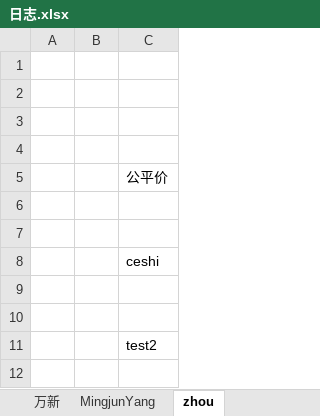
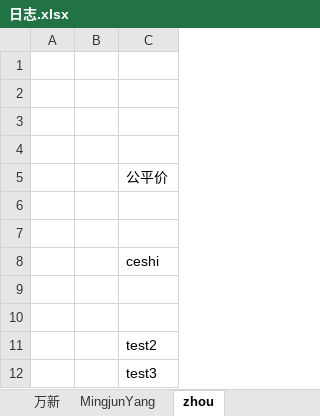
Before and after one commit to GPJxiaoshou/xiaoshou, an Excel workbook: 日志.xlsx, sheet zhou, drawn as a sheet; values as stored, in another font and other column widths than the file's, no borders; the diff names each change by its address in the sheet, - before the commit and + after, or states it on an @@ line.

Commit message:
test3
test3

```diff
--- a/日志.xlsx (sheet zhou)
+++ b/日志.xlsx (sheet zhou)
+row 12:  |  | test3
```
